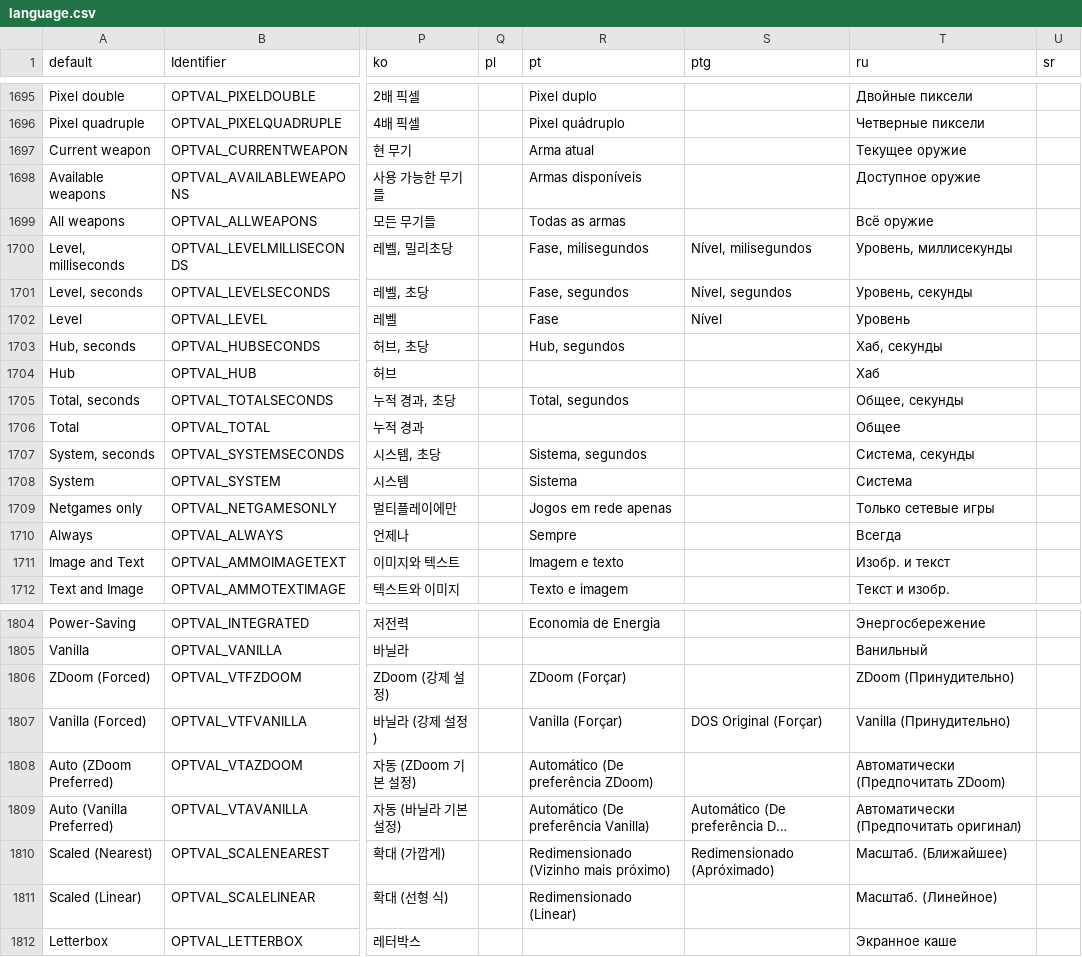
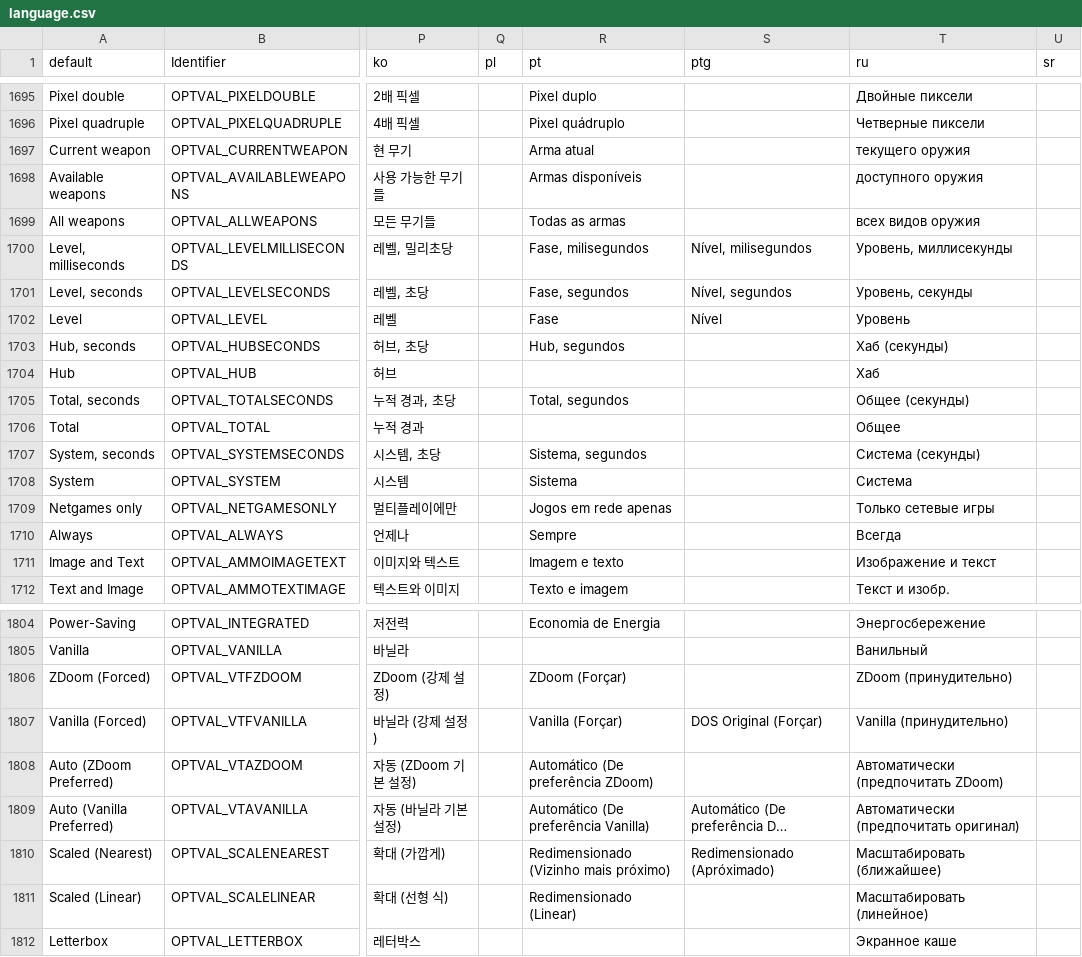
Before and after one commit to johncurley/gzdoom, a CSV file: wadsrc/static/language.csv, drawn as a sheet; only a part is shown, gaps mark what is left out; long unchanged cells end in …; the diff covers the shown part only; the diff names each change by its address in the sheet, - before the commit and + after, or states it on an @@ line.

```diff
--- a/wadsrc/static/language.csv
+++ b/wadsrc/static/language.csv
-T1697 (ru): Текущее оружие
+T1697 (ru): текущего оружия
-T1698 (ru): Доступное оружие
+T1698 (ru): доступного оружия
-T1699 (ru): Всё оружие
+T1699 (ru): всех видов оружия
-T1703 (ru): Хаб, секунды
+T1703 (ru): Хаб (секунды)
-T1705 (ru): Общее, секунды
+T1705 (ru): Общее (секунды)
-T1707 (ru): Система, секунды
+T1707 (ru): Система (секунды)
-T1711 (ru): Изобр. и текст
+T1711 (ru): Изображение и текст
-T1806 (ru): ZDoom (Принудительно)
+T1806 (ru): ZDoom (принудительно)
-T1807 (ru): Vanilla (Принудительно)
+T1807 (ru): Vanilla (принудительно)
-T1808 (ru): Автоматически (Предпочитать ZDoom)
+T1808 (ru): Автоматически (предпочитать ZDoom)
-T1809 (ru): Автоматически (Предпочитать оригинал)
+T1809 (ru): Автоматически (предпочитать оригинал)
-T1810 (ru): Масштаб. (Ближайшее)
+T1810 (ru): Масштабировать (ближайшее)
-T1811 (ru): Масштаб. (Линейное)
+T1811 (ru): Масштабировать (линейное)
```
Also changed, not shown: 2 added rows and 48 edited cells elsewhere in this file, 6 other files.
